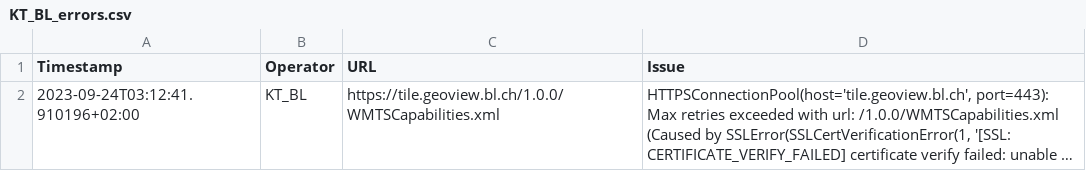
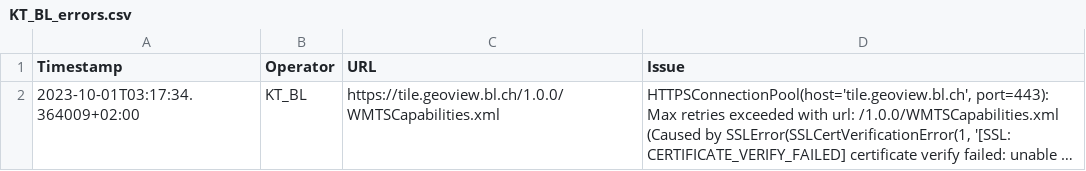
Before and after one commit to davidoesch/geoservice_harvester_poc, a CSV file: tools/KT_BL_errors.csv, drawn as a sheet; long unchanged cells end in …; the diff names each change by its address in the sheet, - before the commit and + after, or states it on an @@ line.

```diff
--- a/tools/KT_BL_errors.csv
+++ b/tools/KT_BL_errors.csv
-A2 (Timestamp): 2023-09-24T03:12:41.910196+02:00
+A2 (Timestamp): 2023-10-01T03:17:34.364009+02:00
```
Also changed, not shown: tools/KT_FR_errors.csv, tools/KT_GE_errors.csv, 6 other files.
